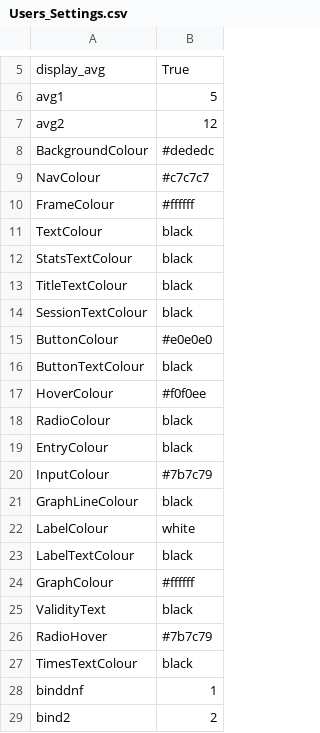
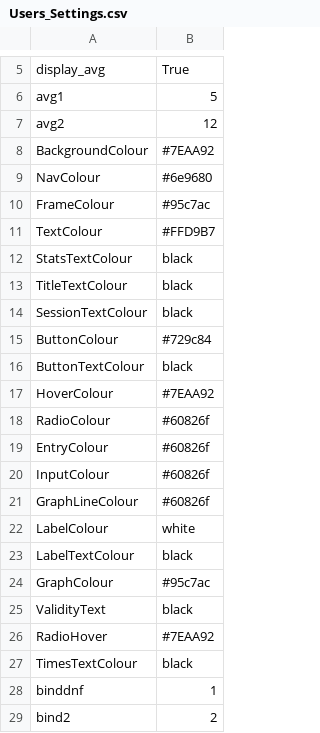
Before and after one commit to acidichyper/Leo-Cao-Assessment-Rubiks-Cube-Timer, a CSV file: Cube Timer/Users_Settings.csv, drawn as a sheet; only a part is shown, gaps mark what is left out.

```diff
--- a/Cube Timer/Users_Settings.csv
+++ b/Cube Timer/Users_Settings.csv
@@ -7,6 +7,6 @@ avg1,5
 avg2,12
-BackgroundColour,#dededc
-NavColour,#c7c7c7
-FrameColour,#ffffff
-TextColour,black
+BackgroundColour,#7EAA92
+NavColour,#6e9680
+FrameColour,#95c7ac
+TextColour,#FFD9B7
 StatsTextColour,black
@@ -14,14 +14,14 @@ TitleTextColour,black
 SessionTextColour,black
-ButtonColour,#e0e0e0
+ButtonColour,#729c84
 ButtonTextColour,black
-HoverColour,#f0f0ee
-RadioColour,black
-EntryColour,black
-InputColour,#7b7c79
-GraphLineColour,black
+HoverColour,#7EAA92
+RadioColour,#60826f
+EntryColour,#60826f
+InputColour,#60826f
+GraphLineColour,#60826f
 LabelColour,white
 LabelTextColour,black
-GraphColour,#ffffff
+GraphColour,#95c7ac
 ValidityText,black
-RadioHover,#7b7c79
+RadioHover,#7EAA92
 TimesTextColour,black
```
Also changed, not shown: 10 other files.
